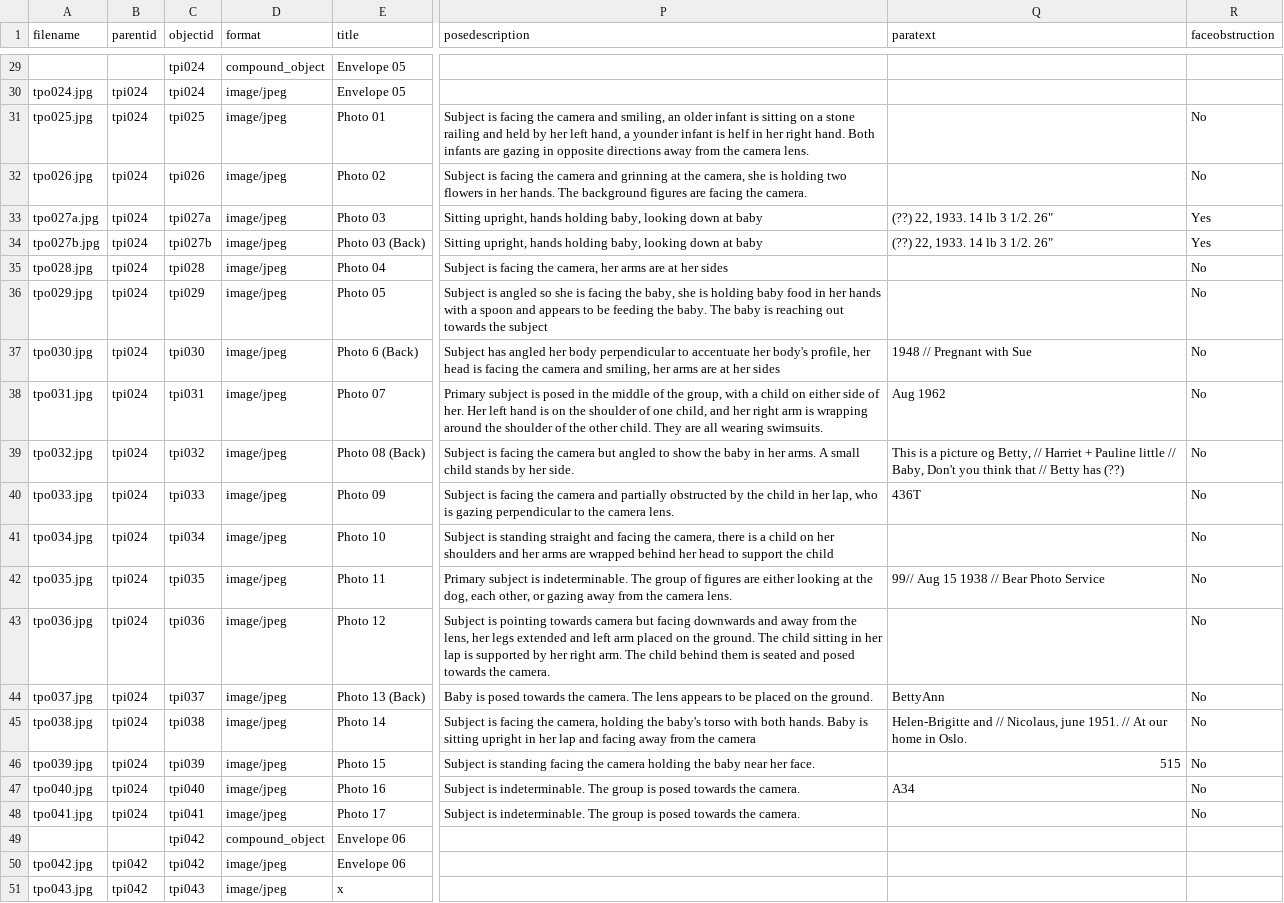
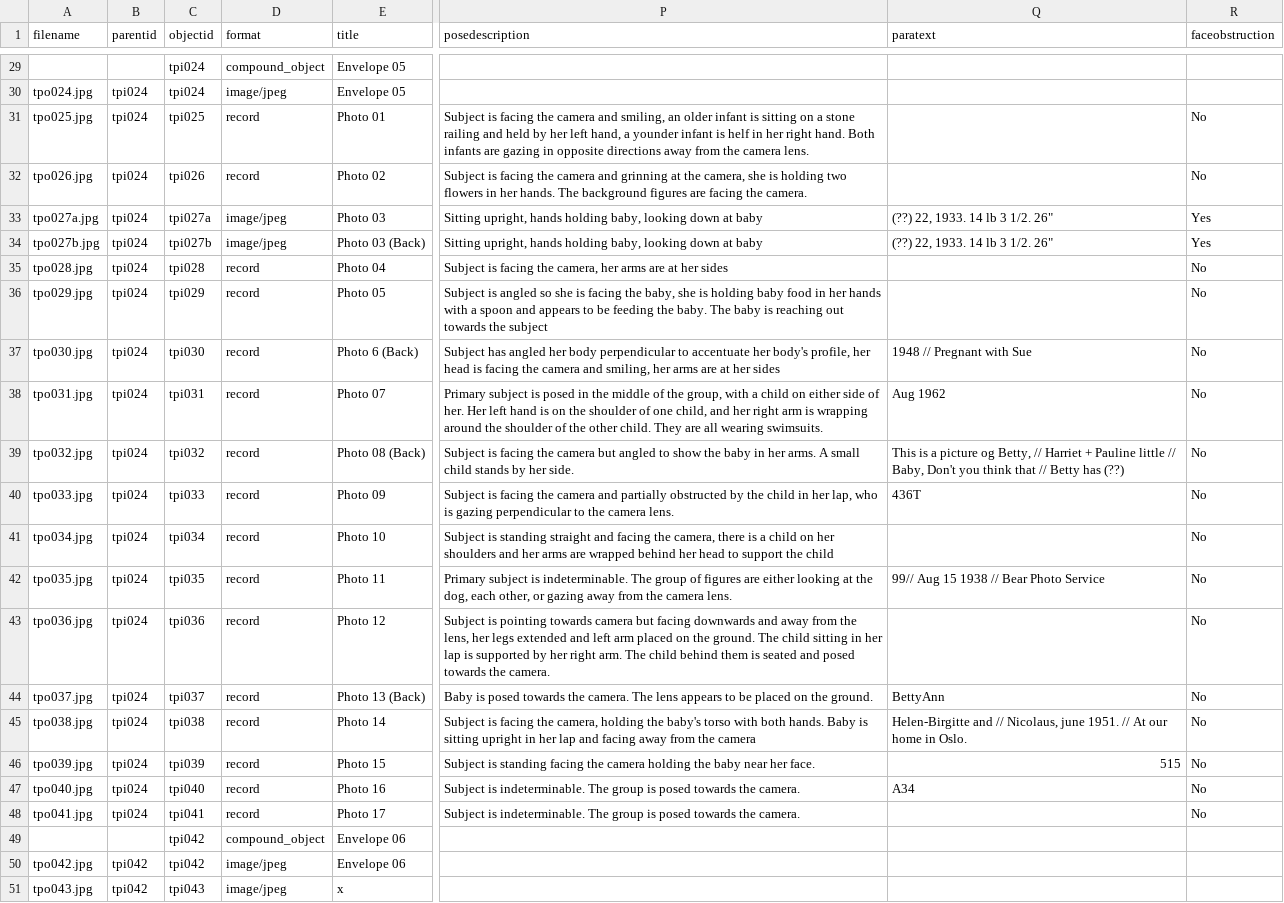
Before and after one commit to madisoncissell/the-pregnant-image, a CSV file: _data/the-pregnant-image.csv, drawn as a sheet; only a part is shown, gaps mark what is left out; the diff covers the shown part only; the diff names each change by its address in the sheet, - before the commit and + after, or states it on an @@ line.

```diff
--- a/_data/the-pregnant-image.csv
+++ b/_data/the-pregnant-image.csv
-D31:D32 (format): image/jpeg
+D31:D32 (format): record
-D35:D48 (format): image/jpeg
+D35:D48 (format): record
-Q45 (paratext): Helen-Brigitte and //…
+Q45 (paratext): Helen-Birgitte and //…
```
Also changed, not shown: 14 edited cells elsewhere in this file.
